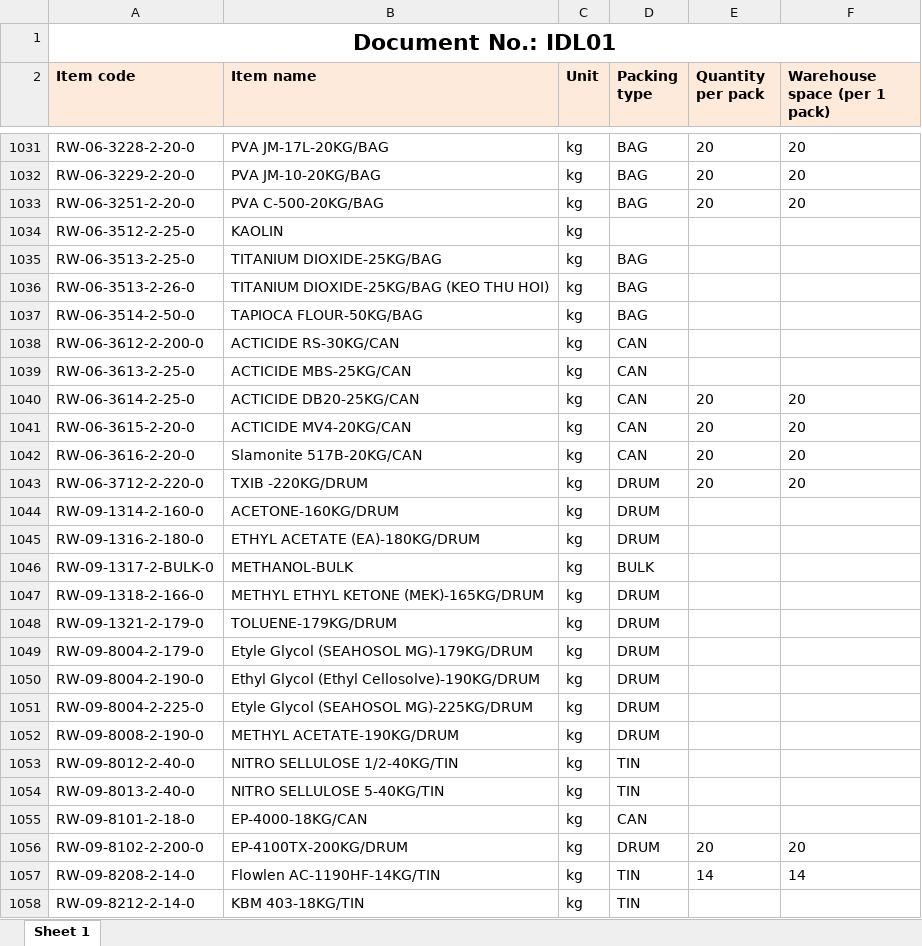
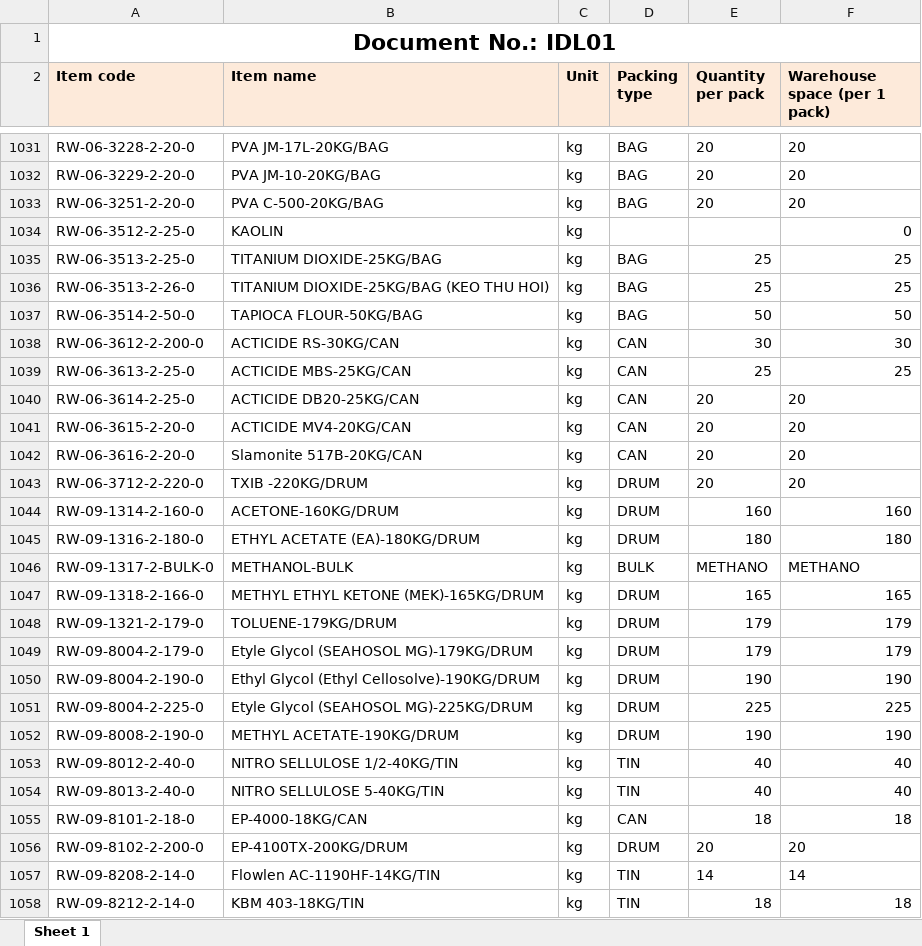
Before and after one commit to hoamee/NMVS, an Excel workbook: NMVS/uploads/IDL01_Item data list.xlsx, sheet Sheet 1, drawn as a sheet; only a part is shown, gaps mark what is left out; values as stored, in another font and other column widths than the file's, no borders; the diff covers the shown part only; the diff names each change by its address in the sheet, - before the commit and + after, or states it on an @@ line.

```diff
--- a/NMVS/uploads/IDL01_Item data list.xlsx (sheet Sheet 1)
+++ b/NMVS/uploads/IDL01_Item data list.xlsx (sheet Sheet 1)
-F1034 (Warehouse space (per 1 pack)): (empty)
+F1034 (Warehouse space (per 1 pack)): 0
-E1035:E1036 (Quantity per pack): (empty)
+E1035:E1036 (Quantity per pack): 25
-F1035:F1036 (Warehouse space (per 1 pack)): (empty)
+F1035:F1036 (Warehouse space (per 1 pack)): 25
-E1037 (Quantity per pack): (empty)
+E1037 (Quantity per pack): 50
-F1037 (Warehouse space (per 1 pack)): (empty)
+F1037 (Warehouse space (per 1 pack)): 50
-E1038 (Quantity per pack): (empty)
+E1038 (Quantity per pack): 30
-F1038 (Warehouse space (per 1 pack)): (empty)
+F1038 (Warehouse space (per 1 pack)): 30
-E1039 (Quantity per pack): (empty)
+E1039 (Quantity per pack): 25
-F1039 (Warehouse space (per 1 pack)): (empty)
+F1039 (Warehouse space (per 1 pack)): 25
-E1044 (Quantity per pack): (empty)
+E1044 (Quantity per pack): 160
-F1044 (Warehouse space (per 1 pack)): (empty)
+F1044 (Warehouse space (per 1 pack)): 160
-E1045 (Quantity per pack): (empty)
+E1045 (Quantity per pack): 180
-F1045 (Warehouse space (per 1 pack)): (empty)
+F1045 (Warehouse space (per 1 pack)): 180
-E1046 (Quantity per pack): (empty)
+E1046 (Quantity per pack): METHANO
-F1046 (Warehouse space (per 1 pack)): (empty)
+F1046 (Warehouse space (per 1 pack)): METHANO
-E1047 (Quantity per pack): (empty)
+E1047 (Quantity per pack): 165
-F1047 (Warehouse space (per 1 pack)): (empty)
+F1047 (Warehouse space (per 1 pack)): 165
-E1048:E1049 (Quantity per pack): (empty)
+E1048:E1049 (Quantity per pack): 179
-F1048:F1049 (Warehouse space (per 1 pack)): (empty)
+F1048:F1049 (Warehouse space (per 1 pack)): 179
-E1050 (Quantity per pack): (empty)
+E1050 (Quantity per pack): 190
-F1050 (Warehouse space (per 1 pack)): (empty)
+F1050 (Warehouse space (per 1 pack)): 190
-E1051 (Quantity per pack): (empty)
+E1051 (Quantity per pack): 225
-F1051 (Warehouse space (per 1 pack)): (empty)
+F1051 (Warehouse space (per 1 pack)): 225
-E1052 (Quantity per pack): (empty)
+E1052 (Quantity per pack): 190
-F1052 (Warehouse space (per 1 pack)): (empty)
+F1052 (Warehouse space (per 1 pack)): 190
-E1053:E1054 (Quantity per pack): (empty)
+E1053:E1054 (Quantity per pack): 40
-F1053:F1054 (Warehouse space (per 1 pack)): (empty)
+F1053:F1054 (Warehouse space (per 1 pack)): 40
-E1055 (Quantity per pack): (empty)
+E1055 (Quantity per pack): 18
-F1055 (Warehouse space (per 1 pack)): (empty)
+F1055 (Warehouse space (per 1 pack)): 18
-E1058 (Quantity per pack): (empty)
+E1058 (Quantity per pack): 18
-F1058 (Warehouse space (per 1 pack)): (empty)
+F1058 (Warehouse space (per 1 pack)): 18
```
Also changed, not shown: 138 edited cells elsewhere in this sheet, formulas that keep their value, NMVS/uploads/SPL01_Supplier List.xlsx, 46 other files.
